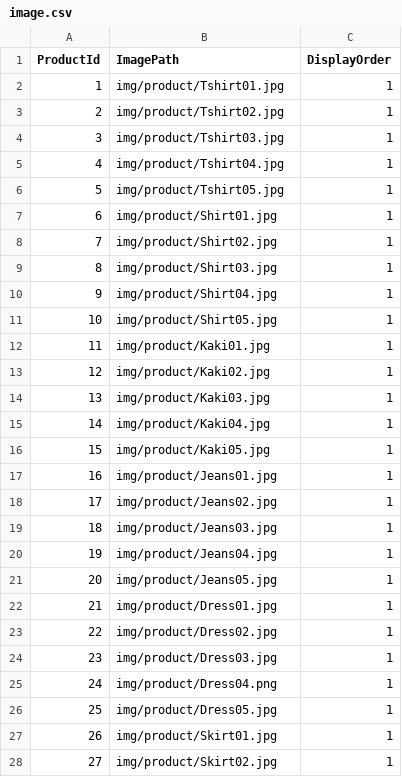
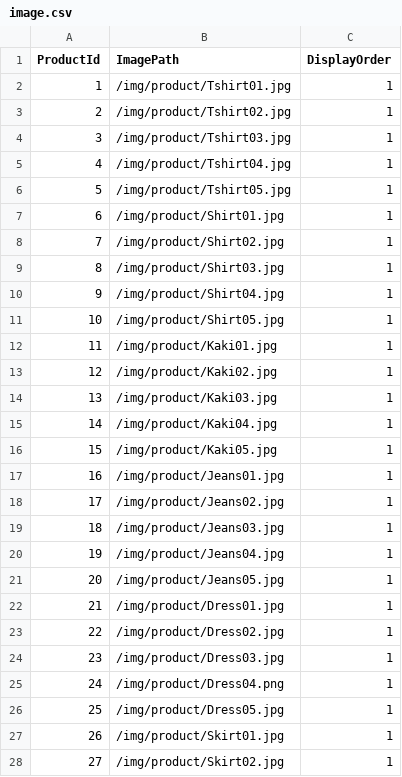
Before and after one commit to Kieron2208/AptechFPT.Unify, a CSV file: Unify/Unify-ejb/src/main/resources/config/liquibase/changelog/00000000000000_initial_schema/image.csv, drawn as a sheet; only a part is shown; the diff covers the shown part only.

```diff
--- a/Unify/Unify-ejb/src/main/resources/config/liquibase/changelog/00000000000000_initial_schema/image.csv
+++ b/Unify/Unify-ejb/src/main/resources/config/liquibase/changelog/00000000000000_initial_schema/image.csv
@@ -1,28 +1,28 @@
 ProductId,ImagePath,DisplayOrder
-1,img/product/Tshirt01.jpg,1
-2,img/product/Tshirt02.jpg,1
-3,img/product/Tshirt03.jpg,1
-4,img/product/Tshirt04.jpg,1
-5,img/product/Tshirt05.jpg,1
-6,img/product/Shirt01.jpg,1
-7,img/product/Shirt02.jpg,1
-8,img/product/Shirt03.jpg,1
-9,img/product/Shirt04.jpg,1
-10,img/product/Shirt05.jpg,1
-11,img/product/Kaki01.jpg,1
-12,img/product/Kaki02.jpg,1
-13,img/product/Kaki03.jpg,1
-14,img/product/Kaki04.jpg,1
-15,img/product/Kaki05.jpg,1
-16,img/product/Jeans01.jpg,1
-17,img/product/Jeans02.jpg,1
-18,img/product/Jeans03.jpg,1
-19,img/product/Jeans04.jpg,1
-20,img/product/Jeans05.jpg,1
-21,img/product/Dress01.jpg,1
-22,img/product/Dress02.jpg,1
-23,img/product/Dress03.jpg,1
-24,img/product/Dress04.png,1
-25,img/product/Dress05.jpg,1
-26,img/product/Skirt01.jpg,1
-27,img/product/Skirt02.jpg,1
+1,/img/product/Tshirt01.jpg,1
+2,/img/product/Tshirt02.jpg,1
+3,/img/product/Tshirt03.jpg,1
+4,/img/product/Tshirt04.jpg,1
+5,/img/product/Tshirt05.jpg,1
+6,/img/product/Shirt01.jpg,1
+7,/img/product/Shirt02.jpg,1
+8,/img/product/Shirt03.jpg,1
+9,/img/product/Shirt04.jpg,1
+10,/img/product/Shirt05.jpg,1
+11,/img/product/Kaki01.jpg,1
+12,/img/product/Kaki02.jpg,1
+13,/img/product/Kaki03.jpg,1
+14,/img/product/Kaki04.jpg,1
+15,/img/product/Kaki05.jpg,1
+16,/img/product/Jeans01.jpg,1
+17,/img/product/Jeans02.jpg,1
+18,/img/product/Jeans03.jpg,1
+19,/img/product/Jeans04.jpg,1
+20,/img/product/Jeans05.jpg,1
+21,/img/product/Dress01.jpg,1
+22,/img/product/Dress02.jpg,1
+23,/img/product/Dress03.jpg,1
+24,/img/product/Dress04.png,1
+25,/img/product/Dress05.jpg,1
+26,/img/product/Skirt01.jpg,1
+27,/img/product/Skirt02.jpg,1
```
Also changed, not shown: 28 edited cells elsewhere in this file, Unify/Unify-ejb/src/main/resources/config/liquibase/changelog/00000000000000_initial_schema/accountrole.csv, 27 other files.
